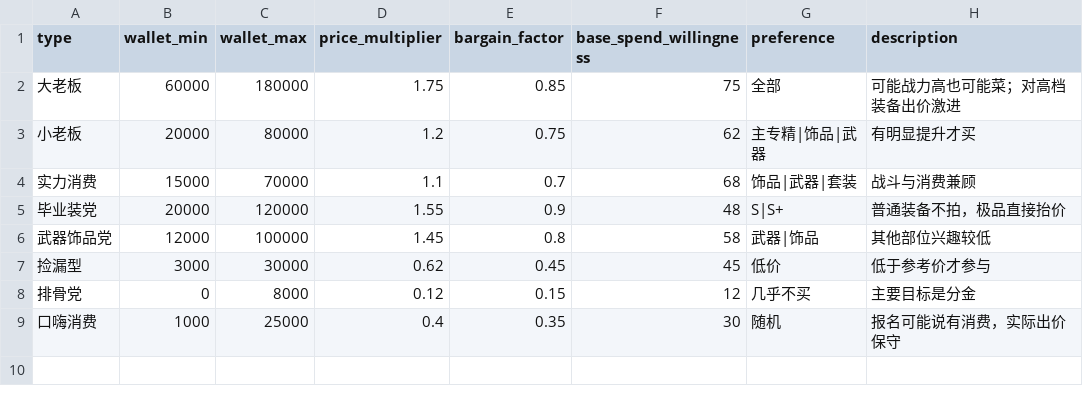
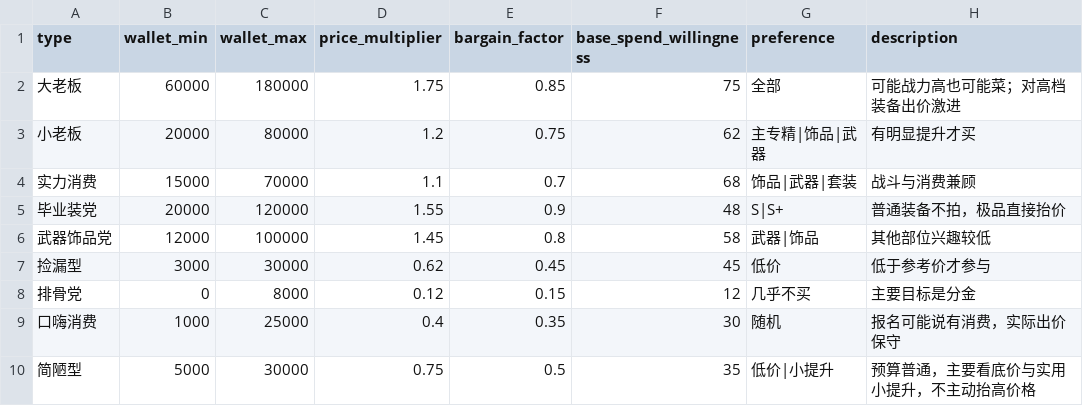
Before and after one commit to grakgy/ulduar-gdkp-simulator, a CSV file: Economy_Types.csv, drawn as a sheet.

```diff
--- a/Economy_Types.csv
+++ b/Economy_Types.csv
@@ -9 +9,2 @@
 口嗨消费,1000,25000,0.4,0.35,30,随机,报名可能说有消费，实际出价保守
+简陋型,5000,30000,0.75,0.5,35,低价|小提升,预算普通，主要看底价与实用小提升，不主动抬高价格
```
Also changed, not shown: Bosses.csv, Game_Config.csv, 44 other files.
